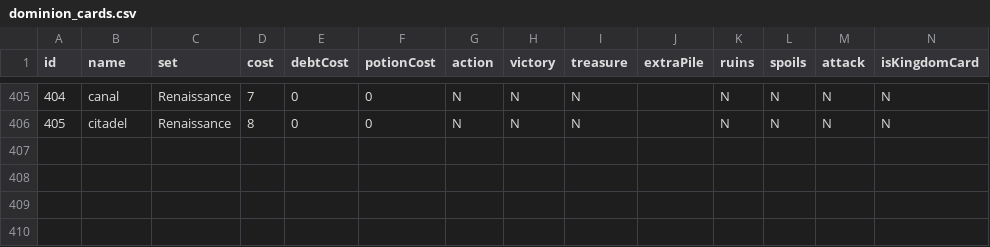
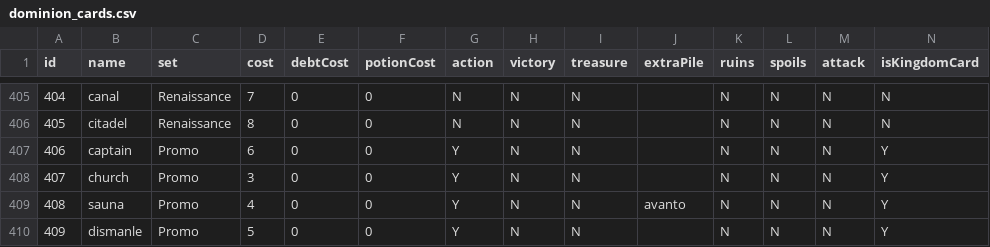
Before and after one commit to drransom/Dominionator, a CSV file: dominion_cards.csv, drawn as a sheet; only a part is shown, gaps mark what is left out; rows hold the shown columns only; the diff names each change by its address in the sheet, - before the commit and + after, or states it on an @@ line.

Commit message:
added new promo cards

```diff
--- a/dominion_cards.csv
+++ b/dominion_cards.csv
+row 407: 406 | captain | Promo | 6 | 0 | 0 | Y | N | N |  | N | N | N | Y
+row 408: 407 | church | Promo | 3 | 0 | 0 | Y | N | N |  | N | N | N | Y
+row 409: 408 | sauna | Promo | 4 | 0 | 0 | Y | N | N | avanto | N | N | N | Y
+row 410: 409 | dismanle | Promo | 5 | 0 | 0 | Y | N | N |  | N | N | N | Y
```
